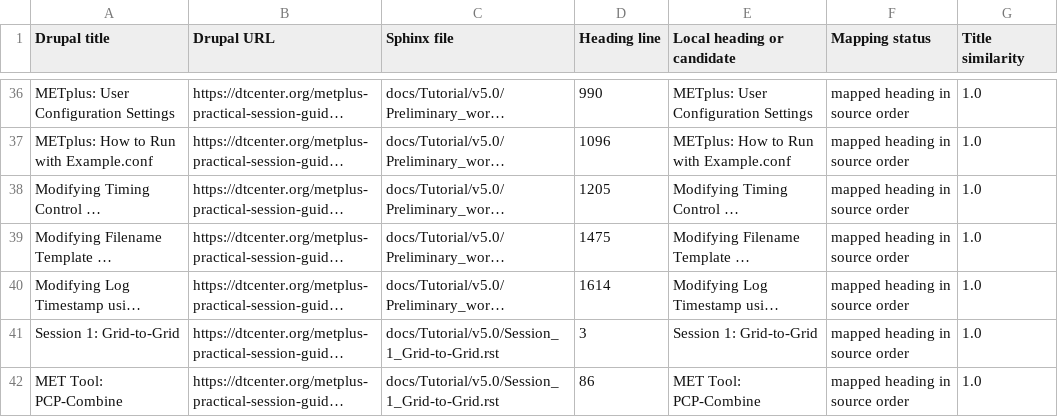
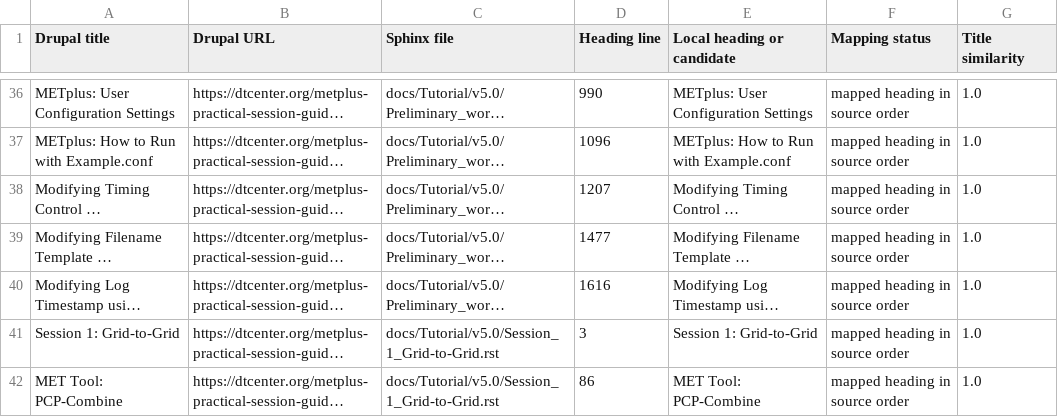
Before and after one commit to dtcenter/METplus-Training, a CSV file: inventory/drupal-to-sphinx.csv, drawn as a sheet; only a part is shown, gaps mark what is left out; long unchanged cells end in …; the diff names each change by its address in the sheet, - before the commit and + after, or states it on an @@ line.

```diff
--- a/inventory/drupal-to-sphinx.csv
+++ b/inventory/drupal-to-sphinx.csv
-D38 (Heading line): 1205
+D38 (Heading line): 1207
-D39 (Heading line): 1475
+D39 (Heading line): 1477
-D40 (Heading line): 1614
+D40 (Heading line): 1616
```
Also changed, not shown: 10 other files.
